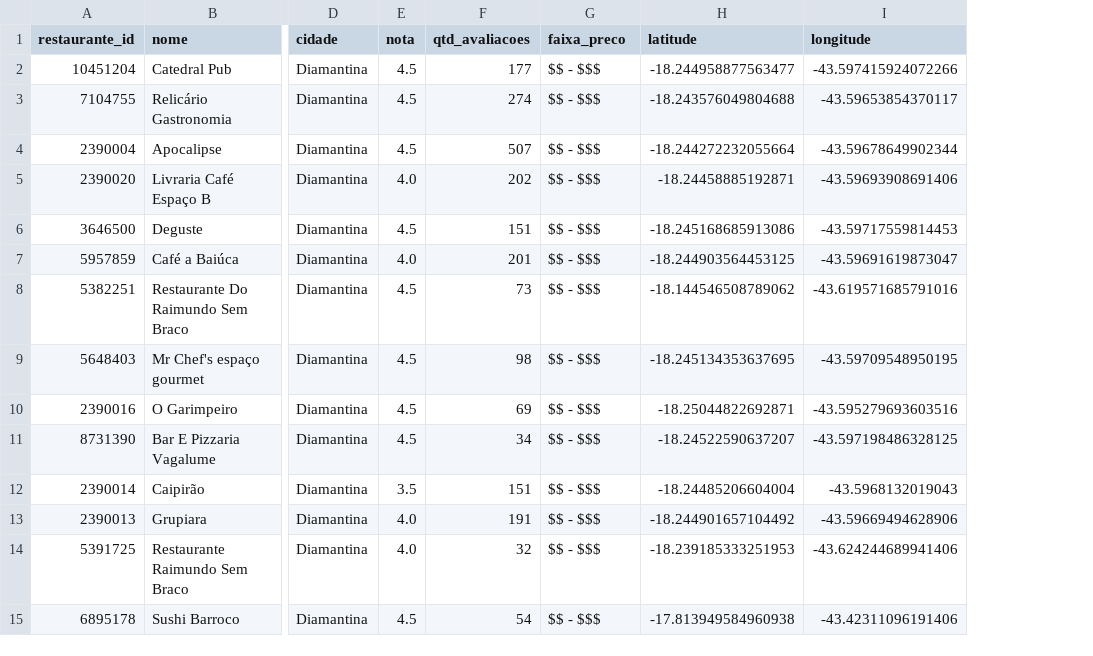
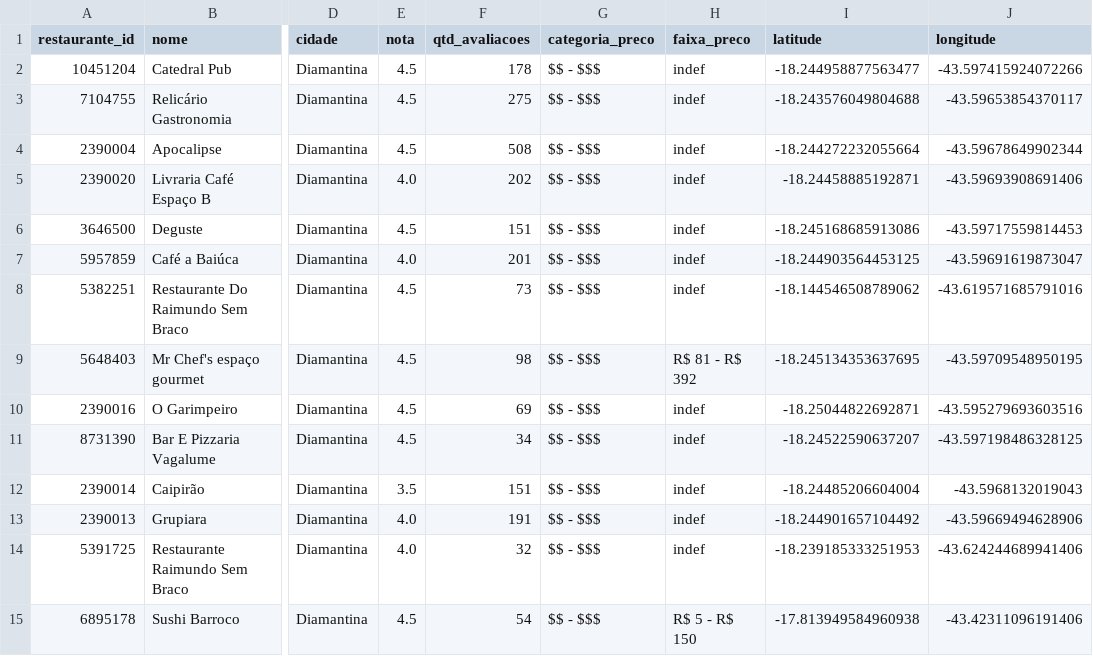
Before and after one commit to viengg/tripadvisor-scraper, a CSV file: Diamantina/restaurantes.csv, drawn as a sheet; only a part is shown, gaps mark what is left out; addresses are those after the commit; the diff covers the shown part only; the diff names each change by its address in the sheet, - before the commit and + after, or states it on an @@ line.

```diff
--- a/Diamantina/restaurantes.csv
+++ b/Diamantina/restaurantes.csv
+column G (categoria_preco), rows 2-15: all $$ - $$$
-F2 (qtd_avaliacoes): 177
+F2 (qtd_avaliacoes): 178
-H2:H8 (faixa_preco): $$ - $$$
+H2:H8 (faixa_preco): indef
-F3 (qtd_avaliacoes): 274
+F3 (qtd_avaliacoes): 275
-F4 (qtd_avaliacoes): 507
+F4 (qtd_avaliacoes): 508
-H9 (faixa_preco): $$ - $$$
+H9 (faixa_preco): R$ 81 - R$ 392
-H10:H14 (faixa_preco): $$ - $$$
+H10:H14 (faixa_preco): indef
-H15 (faixa_preco): $$ - $$$
+H15 (faixa_preco): R$ 5 - R$ 150
```
Also changed, not shown: 50 edited cells elsewhere in this file, 1 other file.
